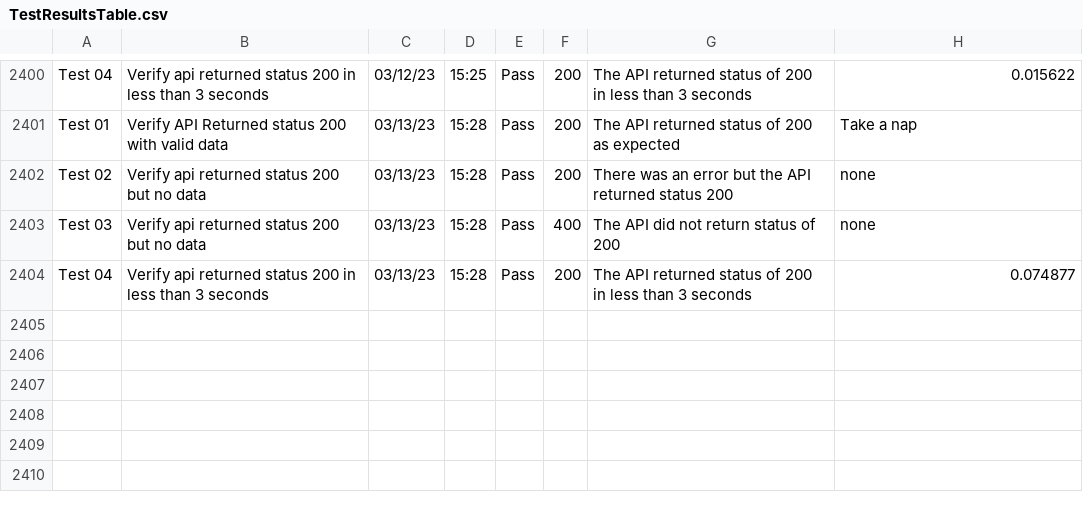
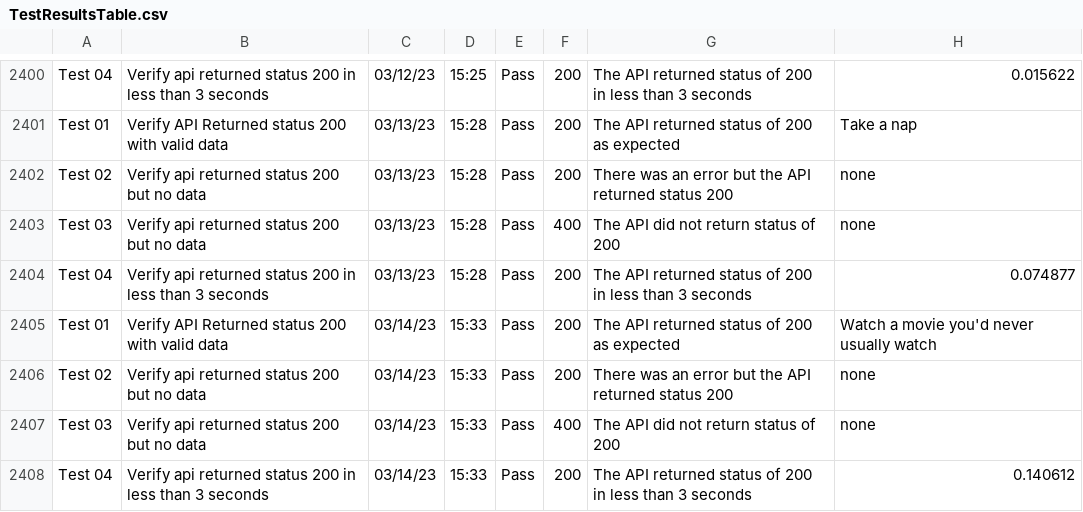
Before and after one commit to libcarter/libcarter.github.io, a CSV file: TestResultsTable.csv, drawn as a sheet; only a part is shown, gaps mark what is left out; the diff names each change by its address in the sheet, - before the commit and + after, or states it on an @@ line.

```diff
--- a/TestResultsTable.csv
+++ b/TestResultsTable.csv
+row 2405: Test 01 | Verify API Returned status 200 with valid data | 03/14/23 | 15:33 | Pass | 200 | The API returned status of 200 as expected | Watch a movie you'd never usually watch
+row 2406: Test 02 | Verify api returned status 200 but no data | 03/14/23 | 15:33 | Pass | 200 | There was an error but the API returned status 200 | none
+row 2407: Test 03 | Verify api returned status 200 but no data | 03/14/23 | 15:33 | Pass | 400 | The API did not return status of 200 | none
+row 2408: Test 04 | Verify api returned status 200 in less than 3 seconds | 03/14/23 | 15:33 | Pass | 200 | The API returned status of 200 in less than 3 seconds | 0.140612
```
Also changed, not shown: 2 other files.
